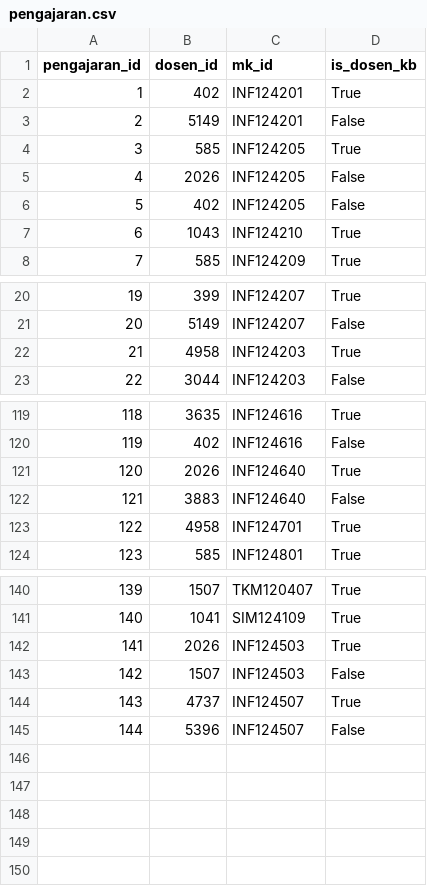
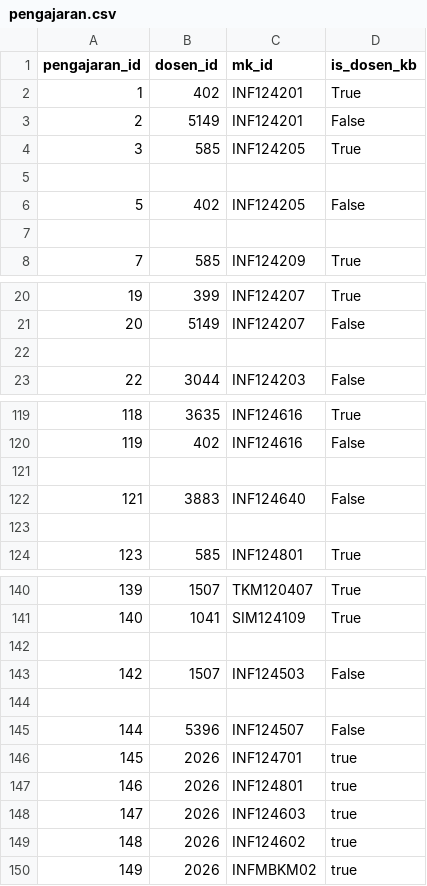
Before and after one commit to Ader-EX/skripsi, a CSV file: backend/datas/pengajaran.csv, drawn as a sheet; only a part is shown, gaps mark what is left out; the diff covers the shown part only.

Commit message:
Feat : Added Logic for TIM DOSEN FIK. 66%

```diff
--- a/backend/datas/pengajaran.csv
+++ b/backend/datas/pengajaran.csv
@@ -4,5 +4,5 @@ pengajaran_id,dosen_id,mk_id,is_dosen_kb
 3,585,INF124205,True
-4,2026,INF124205,False
+
 5,402,INF124205,False
-6,1043,INF124210,True
+
 7,585,INF124209,True
@@ -21,3 +21,3 @@ pengajaran_id,dosen_id,mk_id,is_dosen_kb
 20,5149,INF124207,False
-21,4958,INF124203,True
+
 22,3044,INF124203,False
@@ -120,5 +120,5 @@ pengajaran_id,dosen_id,mk_id,is_dosen_kb
 119,402,INF124616,False
-120,2026,INF124640,True
+
 121,3883,INF124640,False
-122,4958,INF124701,True
+
 123,585,INF124801,True
@@ -141,5 +141,10 @@ pengajaran_id,dosen_id,mk_id,is_dosen_kb
 140,1041,SIM124109,True
-141,2026,INF124503,True
+
 142,1507,INF124503,False
-143,4737,INF124507,True
+
 144,5396,INF124507,False
+145, 2026,INF124701, true
+146, 2026,INF124801, true
+147, 2026,INF124603, true
+148, 2026,INF124602, true
+149, 2026,INFMBKM02, true
```
Also changed, not shown: 12 edited cells elsewhere in this file, 1 other file.
